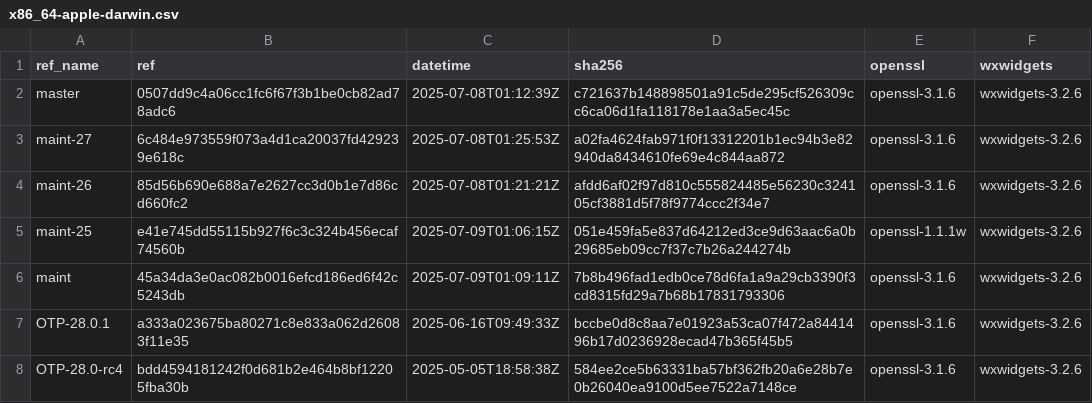
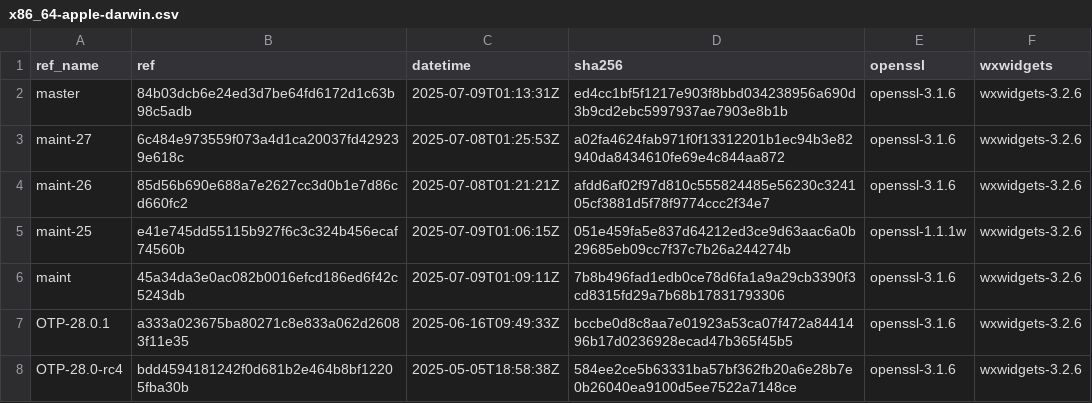
Before and after one commit to paulo-ferraz-oliveira/otp_builds, a CSV file: builds/x86_64-apple-darwin.csv, drawn as a sheet; only a part is shown.

```diff
--- a/builds/x86_64-apple-darwin.csv
+++ b/builds/x86_64-apple-darwin.csv
@@ -1,3 +1,3 @@
 ref_name,ref,datetime,sha256,openssl,wxwidgets
-master,0507dd9c4a06cc1fc6f67f3b1be0cb82ad78adc6,2025-07-08T01:12:39Z,c721637b148898501a91c5de295cf526309cc6ca06d1fa118178e1aa3a5ec45c,openssl-3.1.6,wxwidgets-3.2.6
+master,84b03dcb6e24ed3d7be64fd6172d1c63b98c5adb,2025-07-09T01:13:31Z,ed4cc1bf5f1217e903f8bbd034238956a690d3b9cd2ebc5997937ae7903e8b1b,openssl-3.1.6,wxwidgets-3.2.6
 maint-27,6c484e973559f073a4d1ca20037fd429239e618c,2025-07-08T01:25:53Z,a02fa4624fab971f0f13312201b1ec94b3e82940da8434610fe69e4c844aa872,openssl-3.1.6,wxwidgets-3.2.6
```
